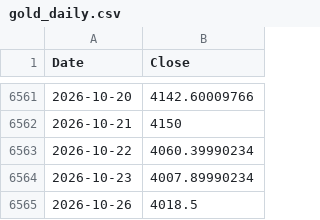
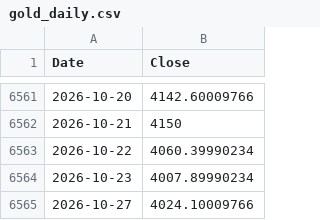
Before and after one commit to rkarim25/Strategy, a CSV file: gold_daily.csv, drawn as a sheet; only a part is shown, gaps mark what is left out.

```diff
--- a/gold_daily.csv
+++ b/gold_daily.csv
@@ -6564,2 +6564,2 @@ Date,Close
 2026-10-23,4007.89990234
-2026-10-26,4018.5
+2026-10-27,4024.10009766
```
Also changed, not shown: 12 other files.
